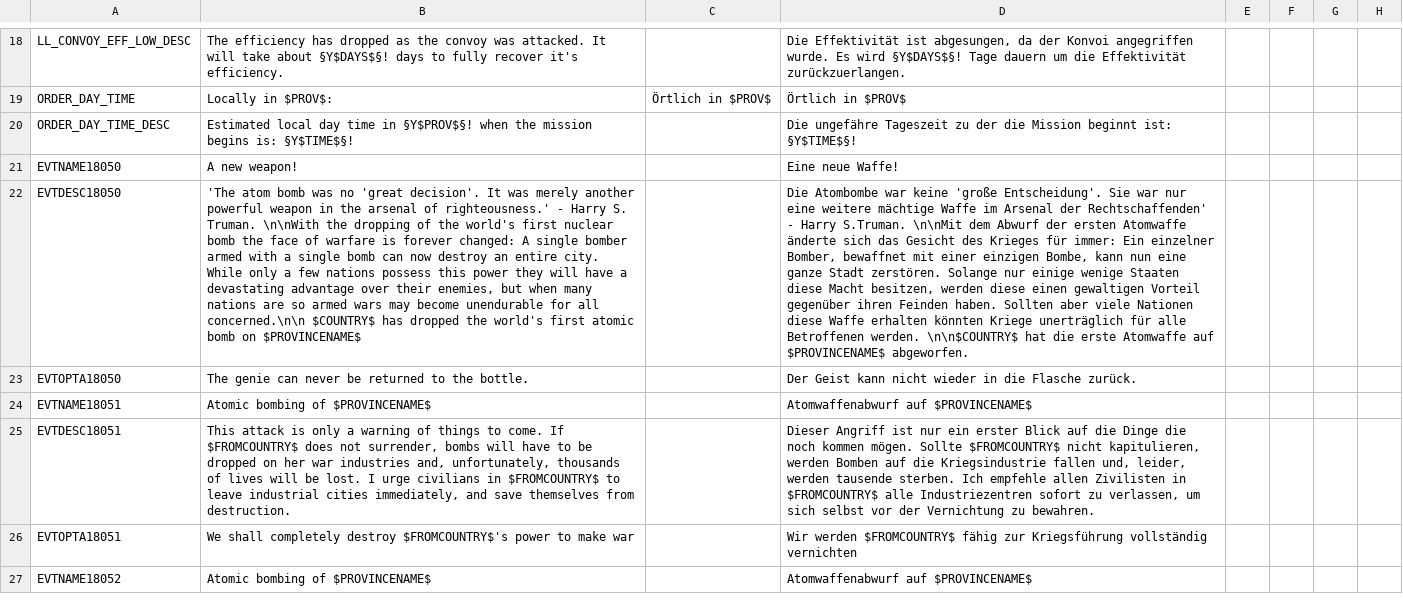
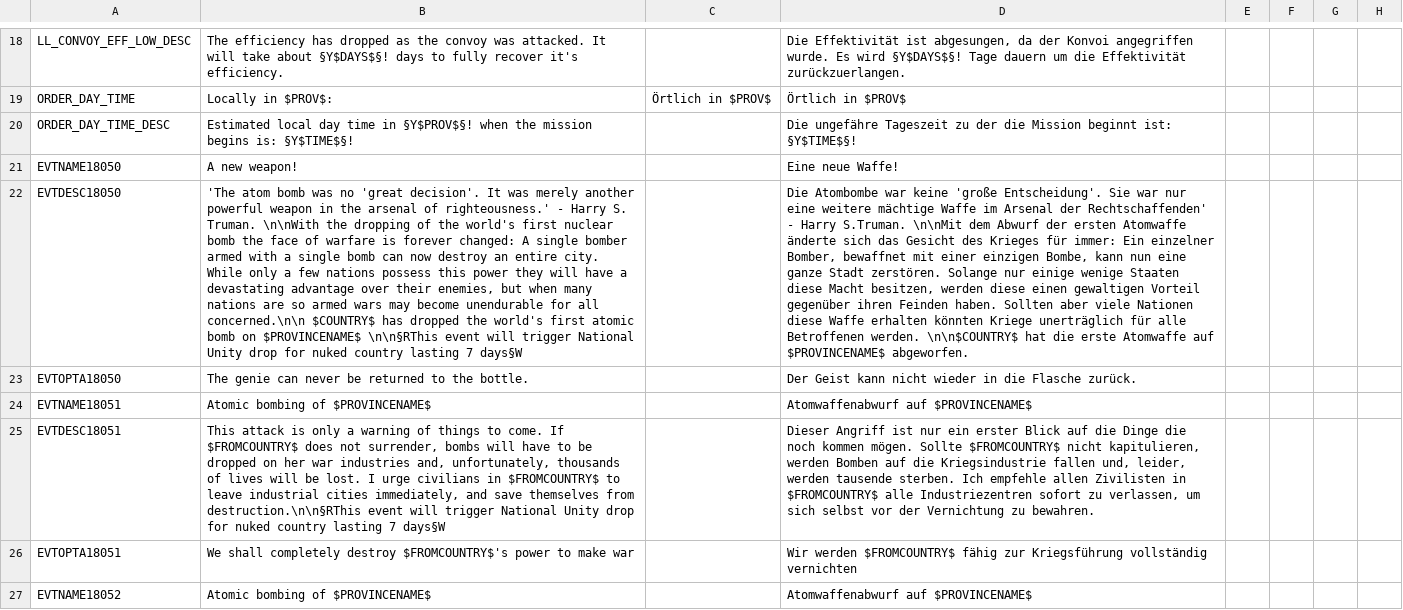
Before and after one commit to oumajgad/BlackICE, a CSV file: localisation/tfh_4_02.csv, drawn as a sheet; only a part is shown, gaps mark what is left out; the diff covers the shown part only; the diff names each change by its address in the sheet, - before the commit and + after, or states it on an @@ line.

Commit message:
fixed NU penalties after nuking
tweaked nuked province penalties

```diff
--- a/localisation/tfh_4_02.csv
+++ b/localisation/tfh_4_02.csv
-B22: …on $PROVINCENAME$
+B22: …on $PROVINCENAME$ \n\n§RThis event will trigger National Unity drop for nuked country lasting 7 days§W
-B25: …themselves from destruction.
+B25: …themselves from destruction.\n\n§RThis event will trigger National Unity drop for nuked country lasting 7 days§W
```
Also changed, not shown: 4 edited cells elsewhere in this file, 3 other files.
